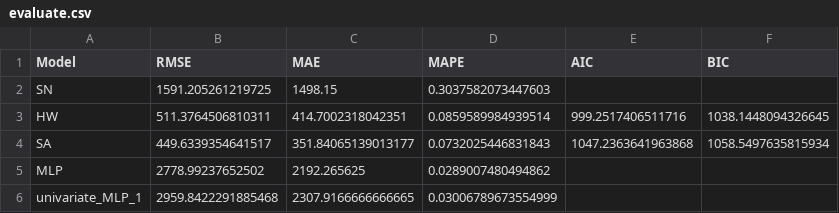
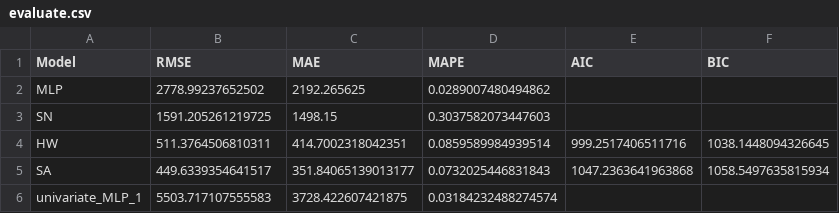
Before and after one commit to PotatoPotato12345678/Applied_Informatics, a CSV file: evaluate.csv, drawn as a sheet.

```diff
--- a/evaluate.csv
+++ b/evaluate.csv
@@ -1,2 +1,3 @@
 Model,RMSE,MAE,MAPE,AIC,BIC
+MLP,2778.99237652502,2192.265625,0.0289007480494862,,
 SN,1591.205261219725,1498.15,0.3037582073447603,,
@@ -4,3 +5,2 @@ HW,511.3764506810311,414.7002318042351,0.0859589984939514,999.2517406511716,1038
 SA,449.6339354641517,351.84065139013177,0.0732025446831843,1047.2363641963868,1058.5497635815934
-MLP,2778.99237652502,2192.265625,0.0289007480494862,,
-univariate_MLP_1,2959.8422291885468,2307.9166666666665,0.03006789673554999,,
+univariate_MLP_1,5503.717107555583,3728.422607421875,0.03184232488274574,,
```
Also changed, not shown: 3 other files.
